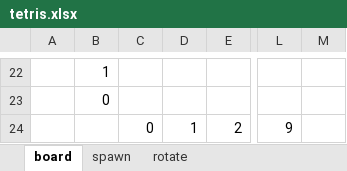
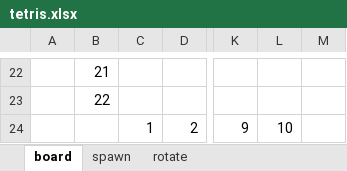
Before and after one commit to francisquinha/MFES, an Excel workbook: tetris.xlsx, sheet board, drawn as a sheet; only a part is shown, gaps mark what is left out; values as stored, in another font and other column widths than the file's, no borders; removed rows and columns are numbered as before the commit, all else as after; the diff covers the shown part only; the diff names each change by its address in the sheet, - before the commit and + after, or states it on an @@ line.

```diff
--- a/tetris.xlsx (sheet board)
+++ b/tetris.xlsx (sheet board)
-column C, row 24: 0
+column L, row 24: 10
-B22: 1
+B22: 21
-B23: 0
+B23: 22
```
Also changed, not shown: 2 added rows, 2 removed rows, 16 moved rows, 1 edited cell and cell formats elsewhere in this sheet, sheet spawn, 11 other files.
